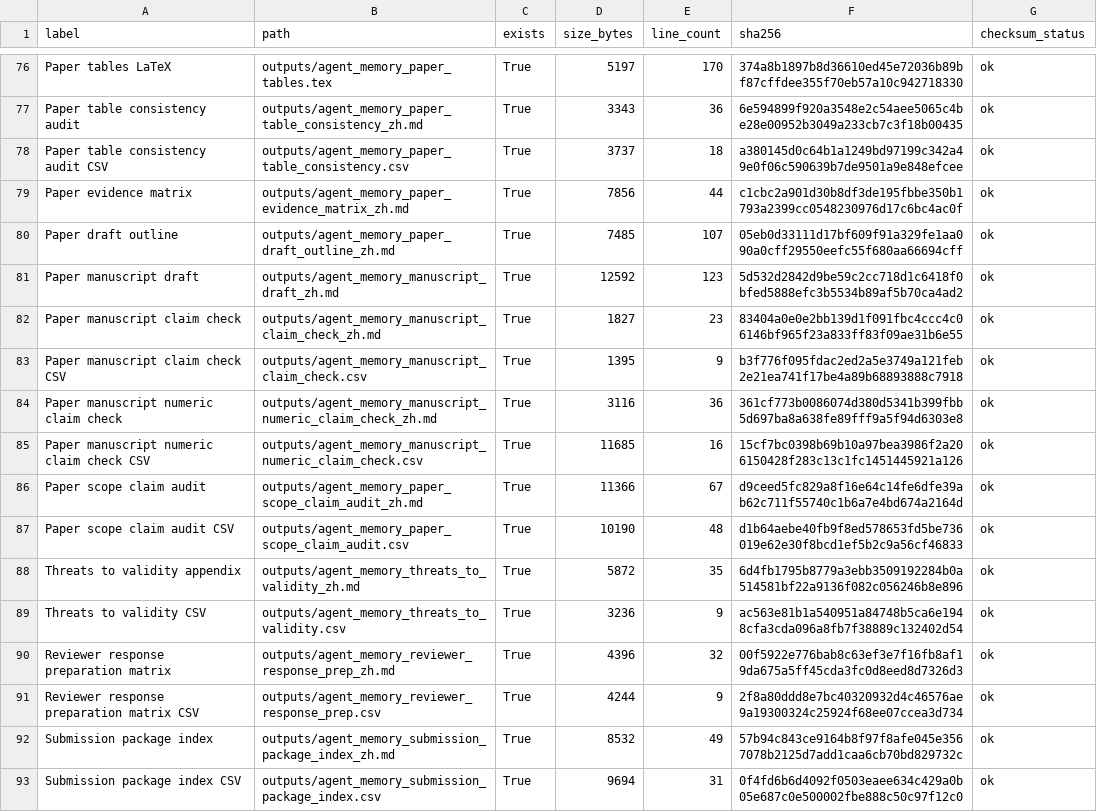
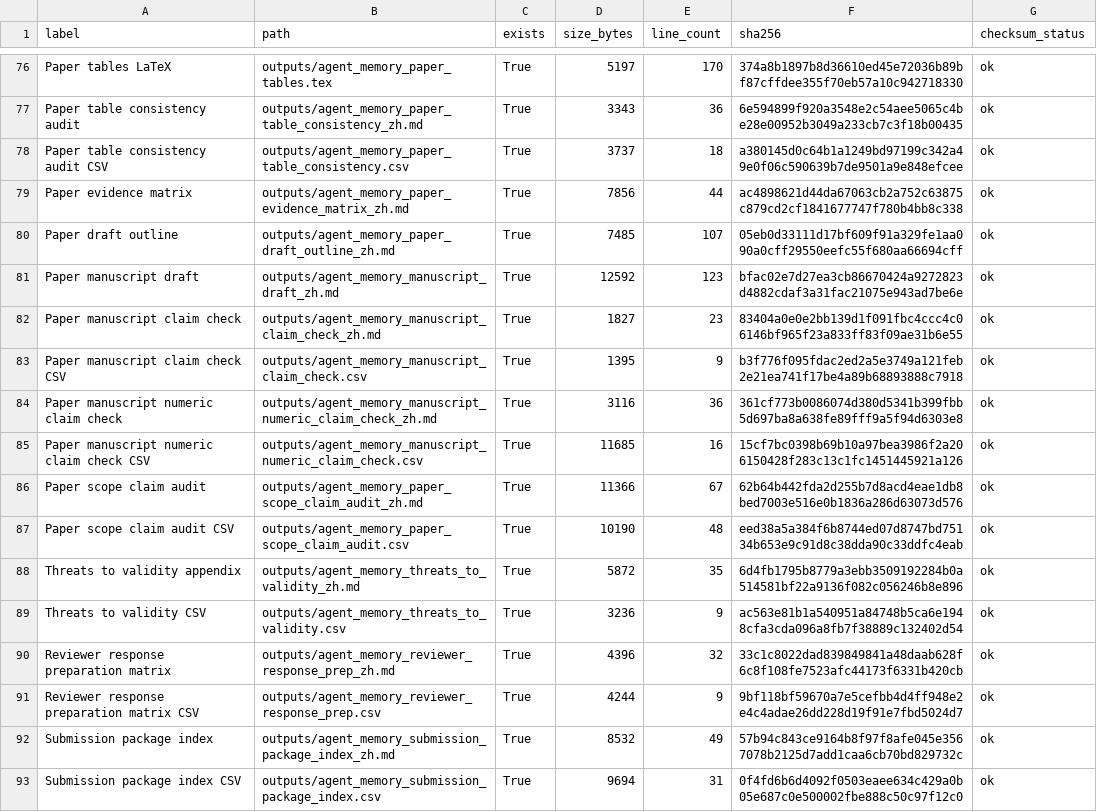
Before and after one commit to bai9yu/agent-memory-experiment, a CSV file: outputs/agent_memory_artifact_integrity_manifest.csv, drawn as a sheet; only a part is shown, gaps mark what is left out; the diff covers the shown part only.

```diff
--- a/outputs/agent_memory_artifact_integrity_manifest.csv
+++ b/outputs/agent_memory_artifact_integrity_manifest.csv
@@ -78,5 +78,5 @@ Paper table consistency audit,outputs/agent_memory_paper_table_consistency_zh.md
 Paper table consistency audit CSV,outputs/agent_memory_paper_table_consistency.csv,True,3737,18,a380145d0c64b1a1249bd97199c342a49e0f06c590639b7de9501a9e848efcee,ok
-Paper evidence matrix,outputs/agent_memory_paper_evidence_matrix_zh.md,True,7856,44,c1cbc2a901d30b8df3de195fbbe350b1793a2399cc0548230976d17c6bc4ac0f,ok
+Paper evidence matrix,outputs/agent_memory_paper_evidence_matrix_zh.md,True,7856,44,ac4898621d44da67063cb2a752c63875c879cd2cf1841677747f780b4bb8c338,ok
 Paper draft outline,outputs/agent_memory_paper_draft_outline_zh.md,True,7485,107,05eb0d33111d17bf609f91a329fe1aa090a0cff29550eefc55f680aa66694cff,ok
-Paper manuscript draft,outputs/agent_memory_manuscript_draft_zh.md,True,12592,123,5d532d2842d9be59c2cc718d1c6418f0bfed5888efc3b5534b89af5b70ca4ad2,ok
+Paper manuscript draft,outputs/agent_memory_manuscript_draft_zh.md,True,12592,123,bfac02e7d27ea3cb86670424a9272823d4882cdaf3a31fac21075e943ad7be6e,ok
 Paper manuscript claim check,outputs/agent_memory_manuscript_claim_check_zh.md,True,1827,23,83404a0e0e2bb139d1f091fbc4ccc4c06146bf965f23a833ff83f09ae31b6e55,ok
@@ -85,8 +85,8 @@ Paper manuscript numeric claim check,outputs/agent_memory_manuscript_numeric_cla
 Paper manuscript numeric claim check CSV,outputs/agent_memory_manuscript_numeric_claim_check.csv,True,11685,16,15cf7bc0398b69b10a97bea3986f2a206150428f283c13c1fc1451445921a126,ok
-Paper scope claim audit,outputs/agent_memory_paper_scope_claim_audit_zh.md,True,11366,67,d9ceed5fc829a8f16e64c14fe6dfe39ab62c711f55740c1b6a7e4bd674a2164d,ok
-Paper scope claim audit CSV,outputs/agent_memory_paper_scope_claim_audit.csv,True,10190,48,d1b64aebe40fb9f8ed578653fd5be736019e62e30f8bcd1ef5b2c9a56cf46833,ok
+Paper scope claim audit,outputs/agent_memory_paper_scope_claim_audit_zh.md,True,11366,67,62b64b442fda2d255b7d8acd4eae1db8bed7003e516e0b1836a286d63073d576,ok
+Paper scope claim audit CSV,outputs/agent_memory_paper_scope_claim_audit.csv,True,10190,48,eed38a5a384f6b8744ed07d8747bd75134b653e9c91d8c38dda90c33ddfc4eab,ok
 Threats to validity appendix,outputs/agent_memory_threats_to_validity_zh.md,True,5872,35,6d4fb1795b8779a3ebb3509192284b0a514581bf22a9136f082c056246b8e896,ok
 Threats to validity CSV,outputs/agent_memory_threats_to_validity.csv,True,3236,9,ac563e81b1a540951a84748b5ca6e1948cfa3cda096a8fb7f38889c132402d54,ok
-Reviewer response preparation matrix,outputs/agent_memory_reviewer_response_prep_zh.md,True,4396,32,00f5922e776bab8c63ef3e7f16fb8af19da675a5ff45cda3fc0d8eed8d7326d3,ok
-Reviewer response preparation matrix CSV,outputs/agent_memory_reviewer_response_prep.csv,True,4244,9,2f8a80ddd8e7bc40320932d4c46576ae9a19300324c25924f68ee07ccea3d734,ok
+Reviewer response preparation matrix,outputs/agent_memory_reviewer_response_prep_zh.md,True,4396,32,33c1c8022dad839849841a48daab628f6c8f108fe7523afc44173f6331b420cb,ok
+Reviewer response preparation matrix CSV,outputs/agent_memory_reviewer_response_prep.csv,True,4244,9,9bf118bf59670a7e5cefbb4d4ff948e2e4c4adae26dd228d19f91e7fbd5024d7,ok
 Submission package index,outputs/agent_memory_submission_package_index_zh.md,True,8532,49,57b94c843ce9164b8f97f8afe045e3567078b2125d7add1caa6cb70bd829732c,ok
```
Also changed, not shown: 2 added rows and 21 edited cells elsewhere in this file, outputs/agent_memory_paper_artifact_refresh_run.csv, outputs/agent_memory_paper_evidence_matrix.csv, 24 other files.
